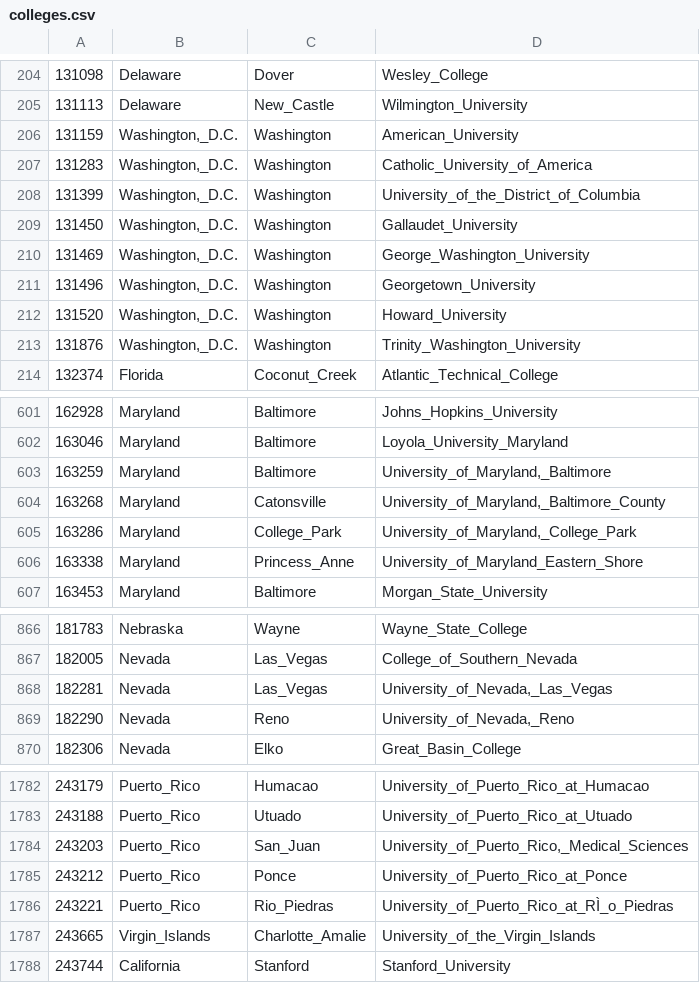
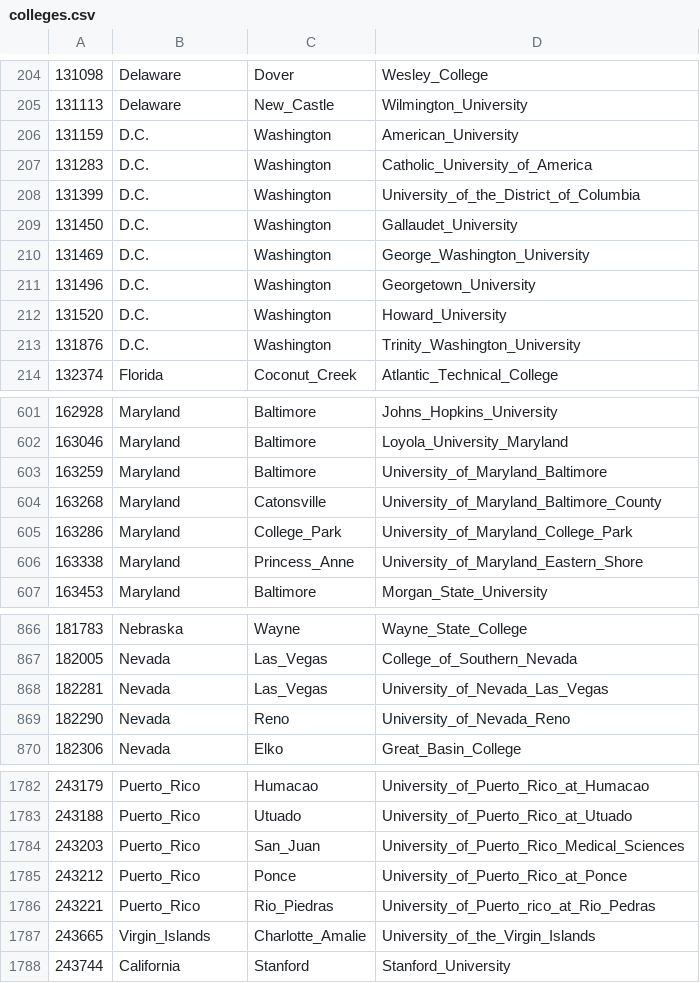
Before and after one commit to jmarti44/File-Based-Management-System, a CSV file: colleges.csv, drawn as a sheet; only a part is shown, gaps mark what is left out; the diff covers the shown part only.

```diff
--- a/colleges.csv
+++ b/colleges.csv
@@ -205,10 +205,10 @@
 131113,Delaware,New_Castle,Wilmington_University
-131159,"Washington,_D.C.",Washington,American_University
-131283,"Washington,_D.C.",Washington,Catholic_University_of_America
-131399,"Washington,_D.C.",Washington,University_of_the_District_of_Columbia
-131450,"Washington,_D.C.",Washington,Gallaudet_University
-131469,"Washington,_D.C.",Washington,George_Washington_University
-131496,"Washington,_D.C.",Washington,Georgetown_University
-131520,"Washington,_D.C.",Washington,Howard_University
-131876,"Washington,_D.C.",Washington,Trinity_Washington_University
+131159,D.C.,Washington,American_University
+131283,D.C.,Washington,Catholic_University_of_America
+131399,D.C.,Washington,University_of_the_District_of_Columbia
+131450,D.C.,Washington,Gallaudet_University
+131469,D.C.,Washington,George_Washington_University
+131496,D.C.,Washington,Georgetown_University
+131520,D.C.,Washington,Howard_University
+131876,D.C.,Washington,Trinity_Washington_University
 132374,Florida,Coconut_Creek,Atlantic_Technical_College
@@ -602,5 +602,5 @@
 163046,Maryland,Baltimore,Loyola_University_Maryland
-163259,Maryland,Baltimore,"University_of_Maryland,_Baltimore"
-163268,Maryland,Catonsville,"University_of_Maryland,_Baltimore_County"
-163286,Maryland,College_Park,"University_of_Maryland,_College_Park"
+163259,Maryland,Baltimore,University_of_Maryland_Baltimore
+163268,Maryland,Catonsville,University_of_Maryland_Baltimore_County
+163286,Maryland,College_Park,University_of_Maryland_College_Park
 163338,Maryland,Princess_Anne,University_of_Maryland_Eastern_Shore
@@ -867,4 +867,4 @@
 182005,Nevada,Las_Vegas,College_of_Southern_Nevada
-182281,Nevada,Las_Vegas,"University_of_Nevada,_Las_Vegas"
-182290,Nevada,Reno,"University_of_Nevada,_Reno"
+182281,Nevada,Las_Vegas,University_of_Nevada_Las_Vegas
+182290,Nevada,Reno,University_of_Nevada_Reno
 182306,Nevada,Elko,Great_Basin_College
@@ -1783,5 +1783,5 @@
 243188,Puerto_Rico,Utuado,University_of_Puerto_Rico_at_Utuado
-243203,Puerto_Rico,San_Juan,"University_of_Puerto_Rico,_Medical_Sciences"
+243203,Puerto_Rico,San_Juan,University_of_Puerto_Rico_Medical_Sciences
 243212,Puerto_Rico,Ponce,University_of_Puerto_Rico_at_Ponce
-243221,Puerto_Rico,Rio_Piedras,University_of_Puerto_Rico_at_RÌ_o_Piedras
+243221,Puerto_Rico,Rio_Piedras,University_of_Puerto_rico_at_Rio_Pedras
 243665,Virgin_Islands,Charlotte_Amalie,University_of_the_Virgin_Islands
```
Also changed, not shown: 38 edited cells elsewhere in this file, 2 other files.
